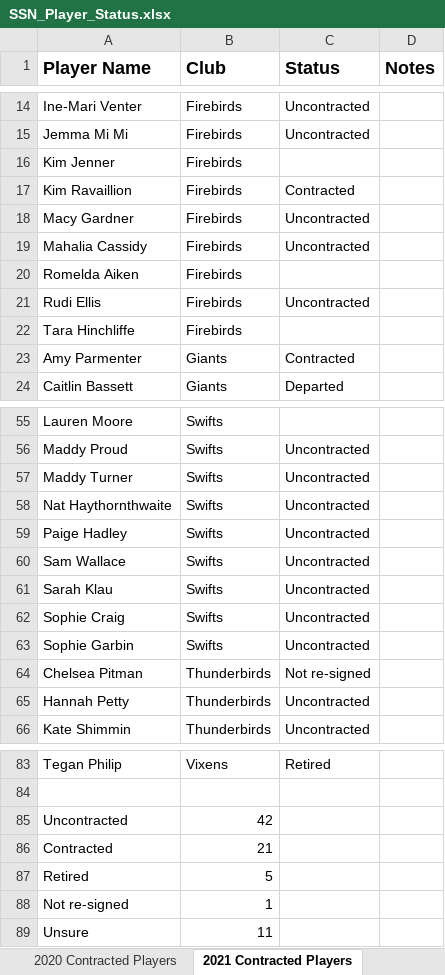
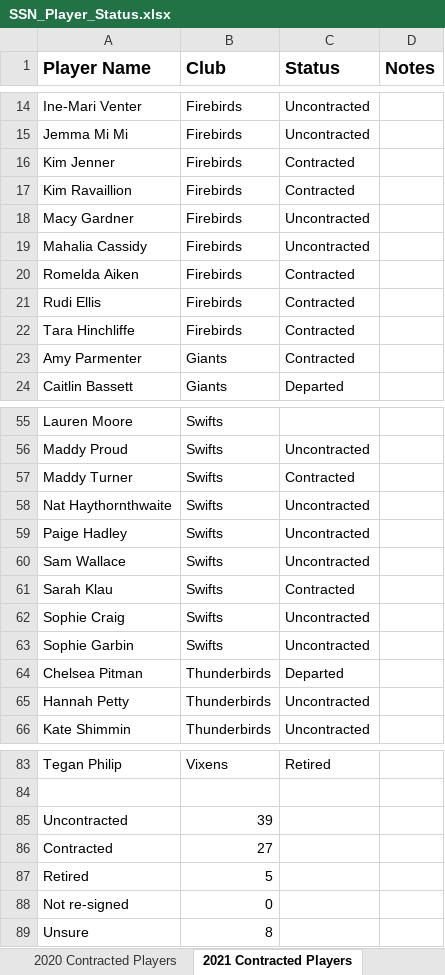
Before and after one commit to SportStatisticsRSweet/SportStatisticsRSweet.github.io, an Excel workbook: SSN_Player_Status.xlsx, sheet 2021 Contracted Players, drawn as a sheet; only a part is shown, gaps mark what is left out; values as stored, in another font and other column widths than the file's, no borders; the diff names each change by its address in the sheet, - before the commit and + after, or states it on an @@ line.

```diff
--- a/SSN_Player_Status.xlsx (sheet 2021 Contracted Players)
+++ b/SSN_Player_Status.xlsx (sheet 2021 Contracted Players)
-C16 (Status): (empty)
+C16 (Status): Contracted
-C20 (Status): (empty)
+C20 (Status): Contracted
-C21 (Status): Uncontracted
+C21 (Status): Contracted
-C22 (Status): (empty)
+C22 (Status): Contracted
-C57 (Status): Uncontracted
+C57 (Status): Contracted
-C61 (Status): Uncontracted
+C61 (Status): Contracted
-C64 (Status): Not re-signed
+C64 (Status): Departed
-B85 (Club): 42
+B85 (Club): 39
-B86 (Club): 21
+B86 (Club): 27
-B88 (Club): 1
+B88 (Club): 0
-B89 (Club): 11
+B89 (Club): 8
```
Also changed, not shown: 1 other file.
